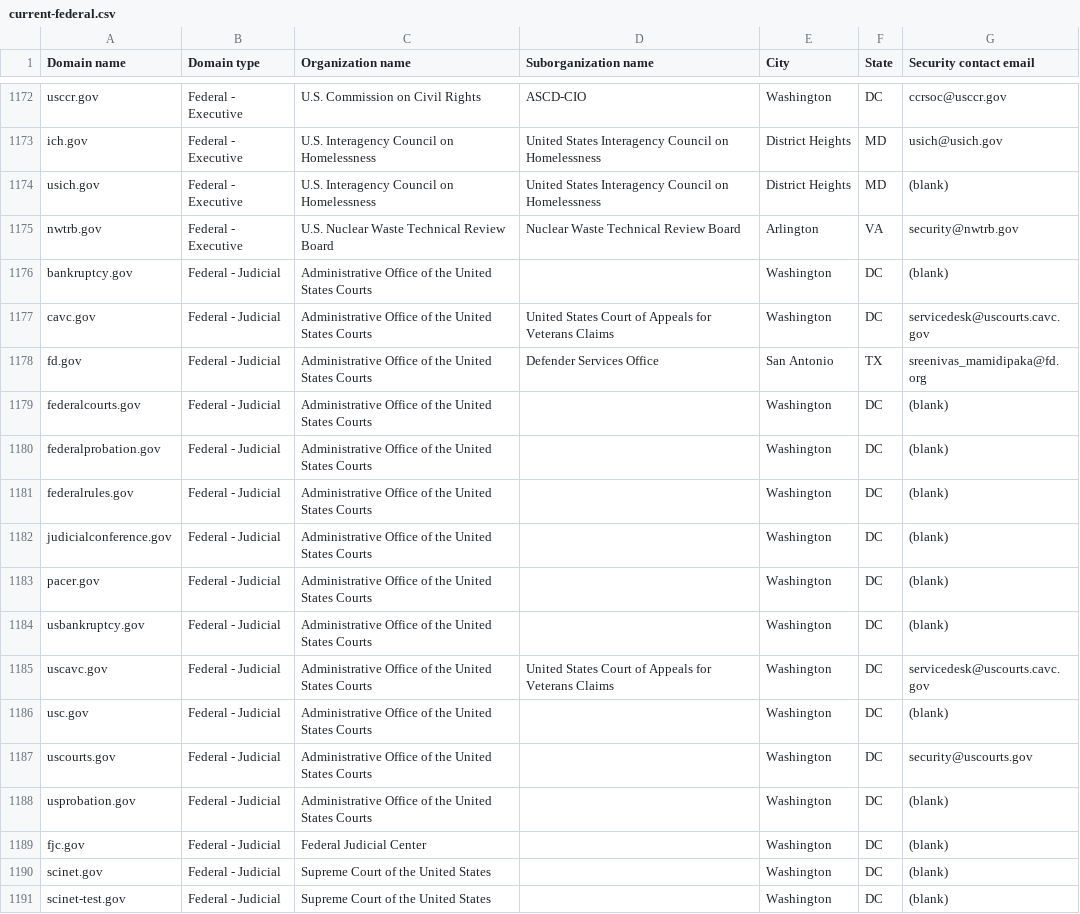
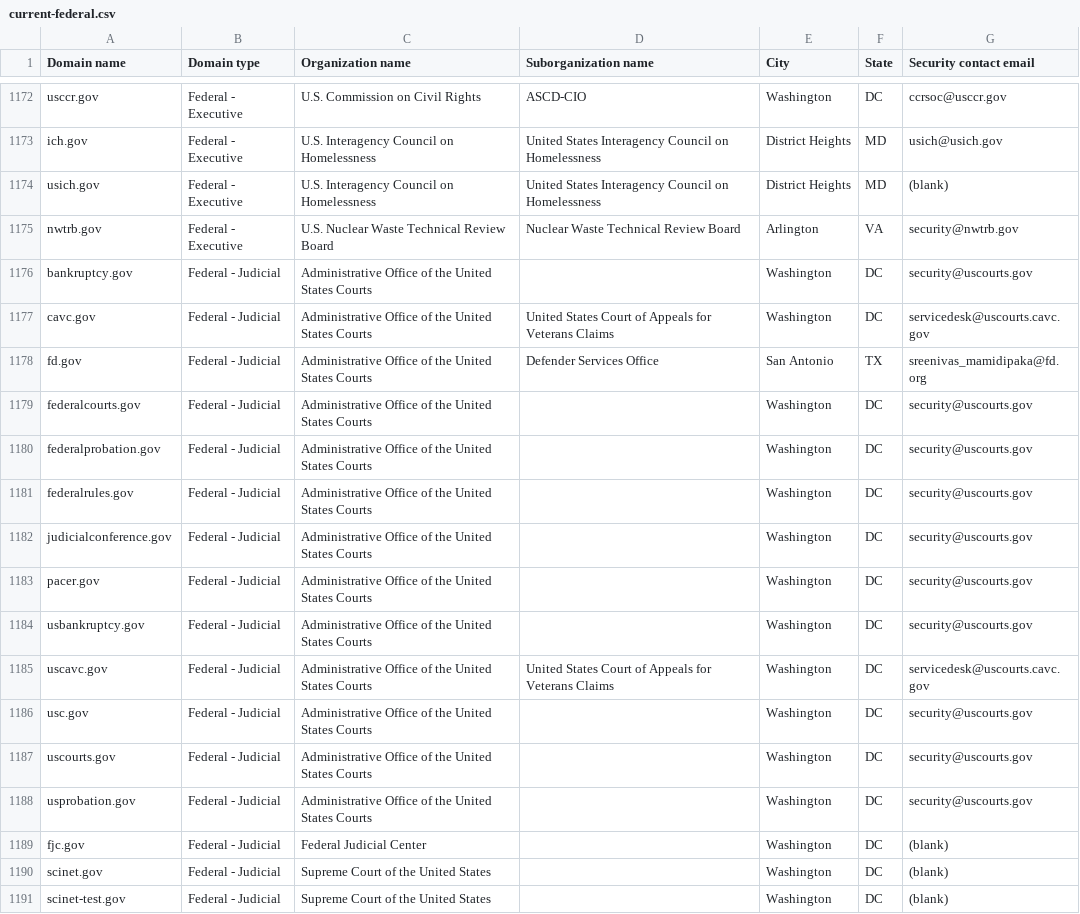
Before and after one commit to Milkmange/dotgov-data, a CSV file: current-federal.csv, drawn as a sheet; only a part is shown, gaps mark what is left out.

```diff
--- a/current-federal.csv
+++ b/current-federal.csv
@@ -1175,15 +1175,15 @@ usich.gov,Federal - Executive,U.S. Interagency Council on Homelessness,United St
 nwtrb.gov,Federal - Executive,U.S. Nuclear Waste Technical Review Board,Nuclear Waste Technical Review Board,Arlington,VA,security@nwtrb.gov
-bankruptcy.gov,Federal - Judicial,Administrative Office of the United States Courts,,Washington,DC,(blank)
+bankruptcy.gov,Federal - Judicial,Administrative Office of the United States Courts,,Washington,DC,security@uscourts.gov
 cavc.gov,Federal - Judicial,Administrative Office of the United States Courts,United States Court of Appeals for Veterans Claims,Washington,DC,servicedesk@uscourts.cavc.gov
 fd.gov,Federal - Judicial,Administrative Office of the United States Courts,Defender Services Office,San Antonio,TX,sreenivas_mamidipaka@fd.org
-federalcourts.gov,Federal - Judicial,Administrative Office of the United States Courts,,Washington,DC,(blank)
-federalprobation.gov,Federal - Judicial,Administrative Office of the United States Courts,,Washington,DC,(blank)
-federalrules.gov,Federal - Judicial,Administrative Office of the United States Courts,,Washington,DC,(blank)
-judicialconference.gov,Federal - Judicial,Administrative Office of the United States Courts,,Washington,DC,(blank)
-pacer.gov,Federal - Judicial,Administrative Office of the United States Courts,,Washington,DC,(blank)
-usbankruptcy.gov,Federal - Judicial,Administrative Office of the United States Courts,,Washington,DC,(blank)
+federalcourts.gov,Federal - Judicial,Administrative Office of the United States Courts,,Washington,DC,security@uscourts.gov
+federalprobation.gov,Federal - Judicial,Administrative Office of the United States Courts,,Washington,DC,security@uscourts.gov
+federalrules.gov,Federal - Judicial,Administrative Office of the United States Courts,,Washington,DC,security@uscourts.gov
+judicialconference.gov,Federal - Judicial,Administrative Office of the United States Courts,,Washington,DC,security@uscourts.gov
+pacer.gov,Federal - Judicial,Administrative Office of the United States Courts,,Washington,DC,security@uscourts.gov
+usbankruptcy.gov,Federal - Judicial,Administrative Office of the United States Courts,,Washington,DC,security@uscourts.gov
 uscavc.gov,Federal - Judicial,Administrative Office of the United States Courts,United States Court of Appeals for Veterans Claims,Washington,DC,servicedesk@uscourts.cavc.gov
-usc.gov,Federal - Judicial,Administrative Office of the United States Courts,,Washington,DC,(blank)
+usc.gov,Federal - Judicial,Administrative Office of the United States Courts,,Washington,DC,security@uscourts.gov
 uscourts.gov,Federal - Judicial,Administrative Office of the United States Courts,,Washington,DC,security@uscourts.gov
-usprobation.gov,Federal - Judicial,Administrative Office of the United States Courts,,Washington,DC,(blank)
+usprobation.gov,Federal - Judicial,Administrative Office of the United States Courts,,Washington,DC,security@uscourts.gov
 fjc.gov,Federal - Judicial,Federal Judicial Center,,Washington,DC,(blank)
```
Also changed, not shown: 1 other file.
